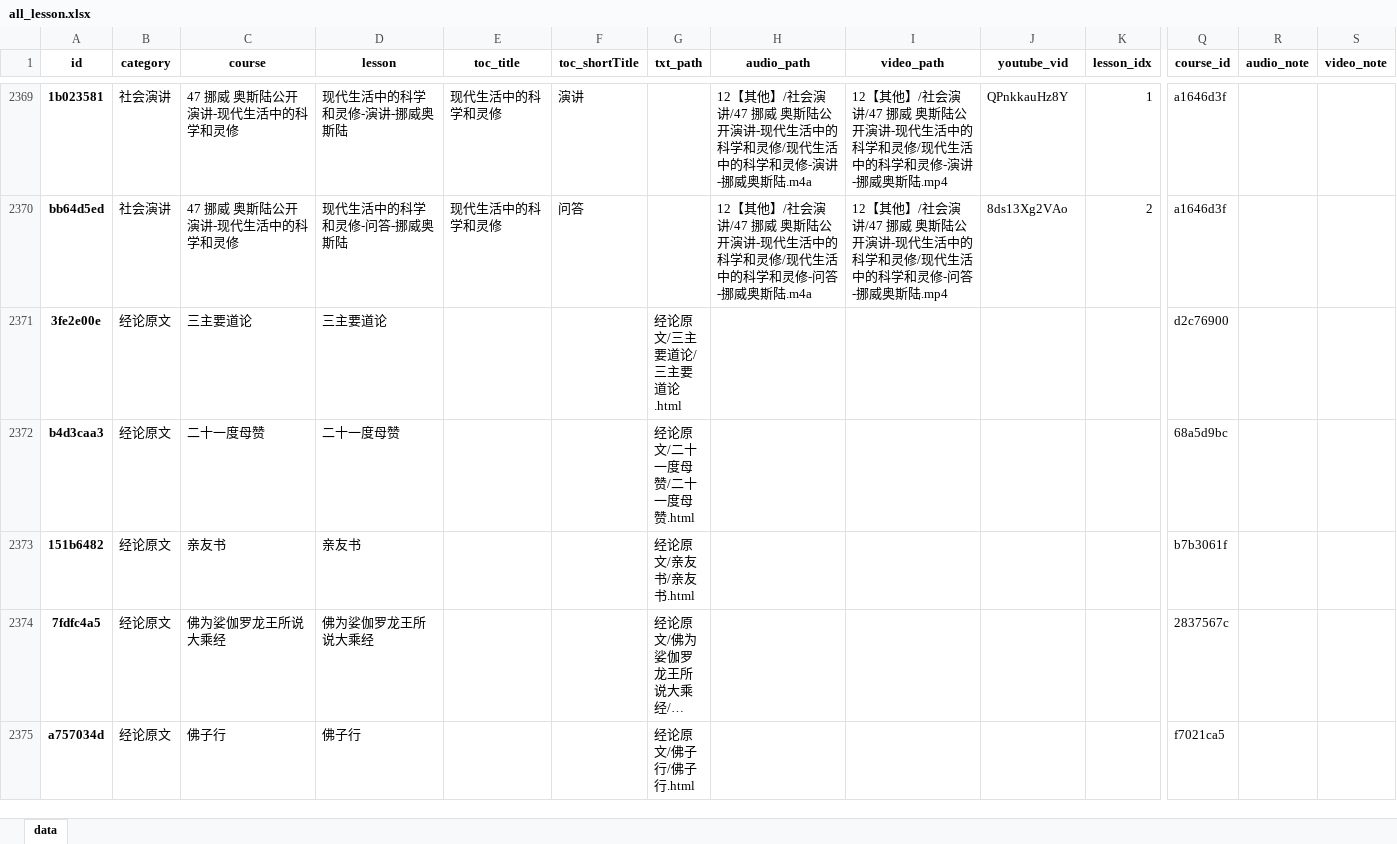
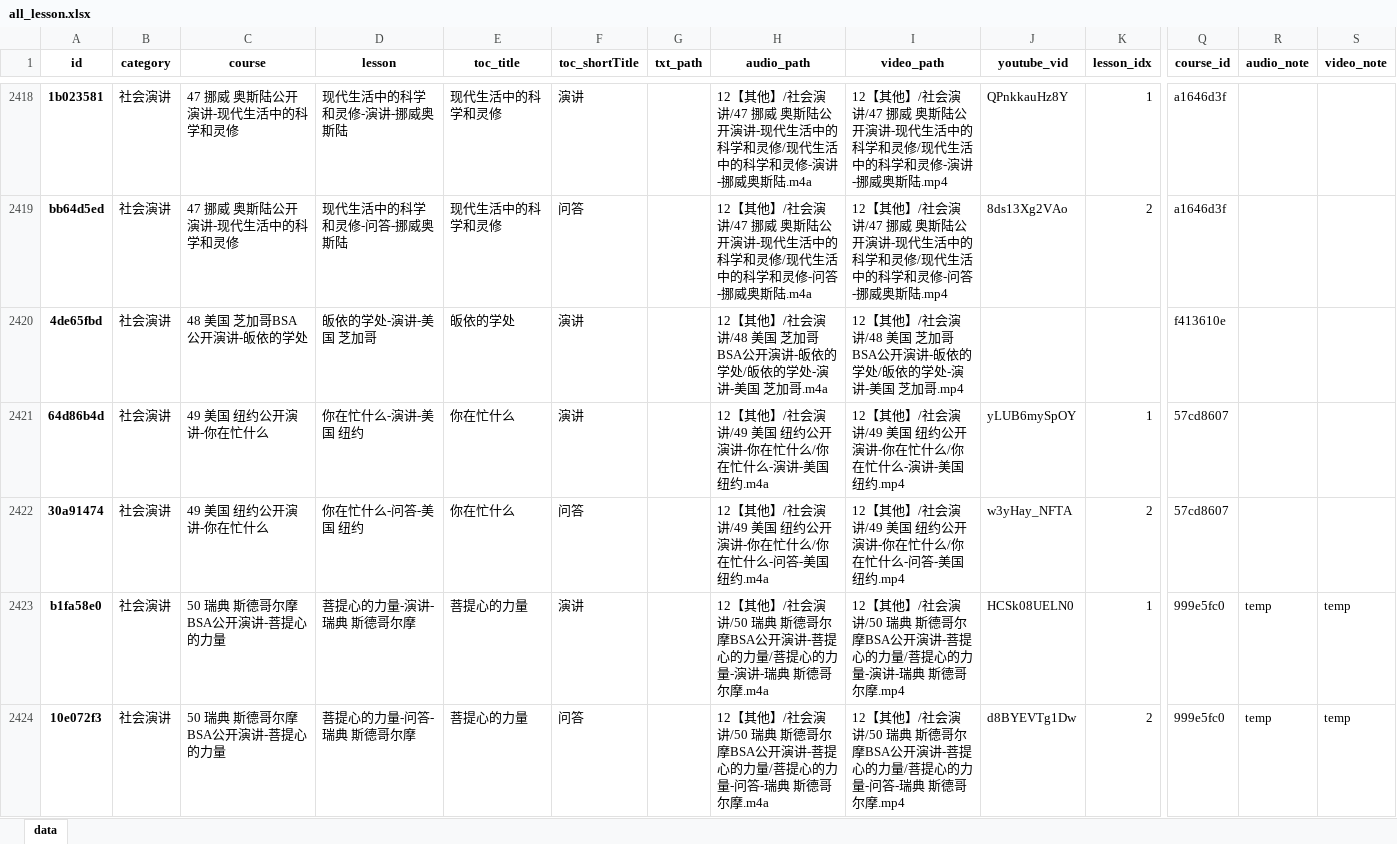
Before and after one commit to hliuleo/lamatxt, an Excel workbook: all_lesson.xlsx, sheet data, drawn as a sheet; only a part is shown, gaps mark what is left out; the shorter side is filled out with more unchanged rows; long unchanged cells end in …; values as stored, in another font and other column widths than the file's, no borders; rows hold the shown columns only; the diff covers the shown part only; the diff names each change by its address in the sheet, - before the commit and + after, or states it on an @@ line.

Commit message:
update course

```diff
--- a/all_lesson.xlsx (sheet data)
+++ b/all_lesson.xlsx (sheet data)
+row 2420: 4de65fbd | 社会演讲 | 48 美国 芝加哥BSA公开演讲-皈依的学处 | 皈依的学处-演讲-美国 芝加哥 | 皈依的学处 | 演讲 |  | 12【其他】/社会演讲/48 美国 芝加哥BSA公开演讲-皈依的学处/皈依的学处-演讲-美国 芝加哥.m4a | 12【其他】/社会演讲/48 美国 芝加哥BSA公开演讲-皈依的学处/皈依的学处-演讲-美国 芝加哥.mp4 |  |  | f413610e
+row 2421: 64d86b4d | 社会演讲 | 49 美国 纽约公开演讲-你在忙什么 | 你在忙什么-演讲-美国 纽约 | 你在忙什么 | 演讲 |  | 12【其他】/社会演讲/49 美国 纽约公开演讲-你在忙什么/你在忙什么-演讲-美国 纽约.m4a | 12【其他】/社会演讲/49 美国 纽约公开演讲-你在忙什么/你在忙什么-演讲-美国 纽约.mp4 | yLUB6mySpOY | 1 | 57cd8607
+row 2422: 30a91474 | 社会演讲 | 49 美国 纽约公开演讲-你在忙什么 | 你在忙什么-问答-美国 纽约 | 你在忙什么 | 问答 |  | 12【其他】/社会演讲/49 美国 纽约公开演讲-你在忙什么/你在忙什么-问答-美国 纽约.m4a | 12【其他】/社会演讲/49 美国 纽约公开演讲-你在忙什么/你在忙什么-问答-美国 纽约.mp4 | w3yHay_NFTA | 2 | 57cd8607
+row 2423: b1fa58e0 | 社会演讲 | 50 瑞典 斯德哥尔摩BSA公开演讲-菩提心的力量 | 菩提心的力量-演讲-瑞典 斯德哥尔摩 | 菩提心的力量 | 演讲 |  | 12【其他】/社会演讲/50 瑞典 斯德哥尔摩BSA公开演讲-菩提心的力量/菩提心的力量-演讲-瑞典 斯德哥尔摩.m4a | 12【其他】/社会演讲/50 瑞典 斯德哥尔摩BSA公开演讲-菩提心的力量/菩提心的力量-演讲-瑞典 斯德哥尔摩.mp4 | HCSk08UELN0 | 1 | 999e5fc0 | temp | temp
+row 2424: 10e072f3 | 社会演讲 | 50 瑞典 斯德哥尔摩BSA公开演讲-菩提心的力量 | 菩提心的力量-问答-瑞典 斯德哥尔摩 | 菩提心的力量 | 问答 |  | 12【其他】/社会演讲/50 瑞典 斯德哥尔摩BSA公开演讲-菩提心的力量/菩提心的力量-问答-瑞典 斯德哥尔摩.m4a | 12【其他】/社会演讲/50 瑞典 斯德哥尔摩BSA公开演讲-菩提心的力量/菩提心的力量-问答-瑞典 斯德哥尔摩.mp4 | d8BYEVTg1Dw | 2 | 999e5fc0 | temp | temp
```
Also changed, not shown: 78 added rows and 26 edited cells elsewhere in this sheet, all_course.xlsx, 1 other file.
